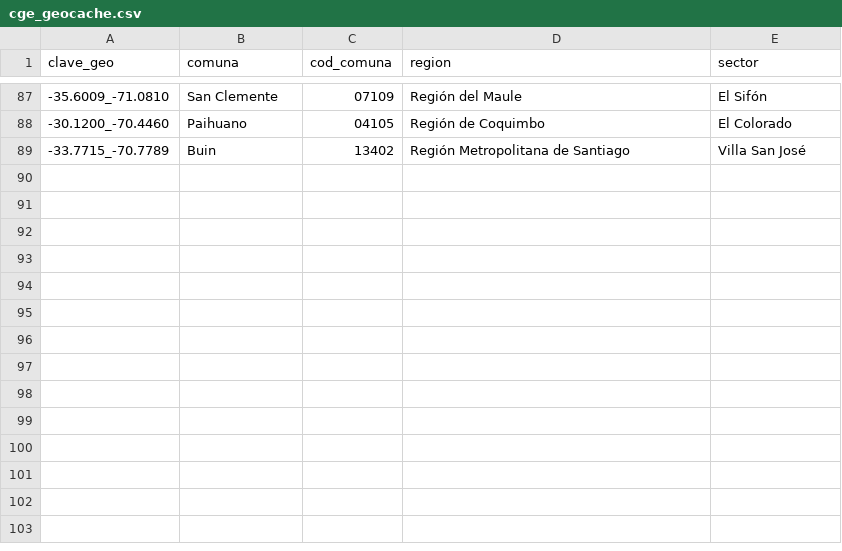
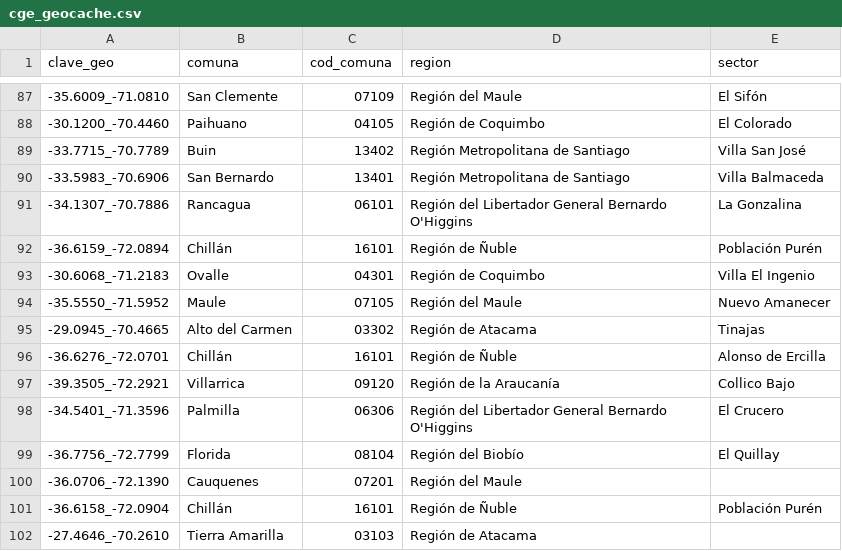
Before and after one commit to Felipe-Caldec/cortes_luz_chile, a CSV file: cge_geocache.csv, drawn as a sheet; only a part is shown, gaps mark what is left out; the diff names each change by its address in the sheet, - before the commit and + after, or states it on an @@ line.

```diff
--- a/cge_geocache.csv
+++ b/cge_geocache.csv
+row 90: -33.5983_-70.6906 | San Bernardo | 13401 | Región Metropolitana de Santiago | Villa Balmaceda
+row 91: -34.1307_-70.7886 | Rancagua | 06101 | Región del Libertador General Bernardo O'Higgins | La Gonzalina
+row 92: -36.6159_-72.0894 | Chillán | 16101 | Región de Ñuble | Población Purén
+row 93: -30.6068_-71.2183 | Ovalle | 04301 | Región de Coquimbo | Villa El Ingenio
+row 94: -35.5550_-71.5952 | Maule | 07105 | Región del Maule | Nuevo Amanecer
+row 95: -29.0945_-70.4665 | Alto del Carmen | 03302 | Región de Atacama | Tinajas
+row 96: -36.6276_-72.0701 | Chillán | 16101 | Región de Ñuble | Alonso de Ercilla
+row 97: -39.3505_-72.2921 | Villarrica | 09120 | Región de la Araucanía | Collico Bajo
+row 98: -34.5401_-71.3596 | Palmilla | 06306 | Región del Libertador General Bernardo O'Higgins | El Crucero
+row 99: -36.7756_-72.7799 | Florida | 08104 | Región del Biobío | El Quillay
+row 100: -36.0706_-72.1390 | Cauquenes | 07201 | Región del Maule
+row 101: -36.6158_-72.0904 | Chillán | 16101 | Región de Ñuble | Población Purén
+row 102: -27.4646_-70.2610 | Tierra Amarilla | 03103 | Región de Atacama
```
Also changed, not shown: 1 other file.
